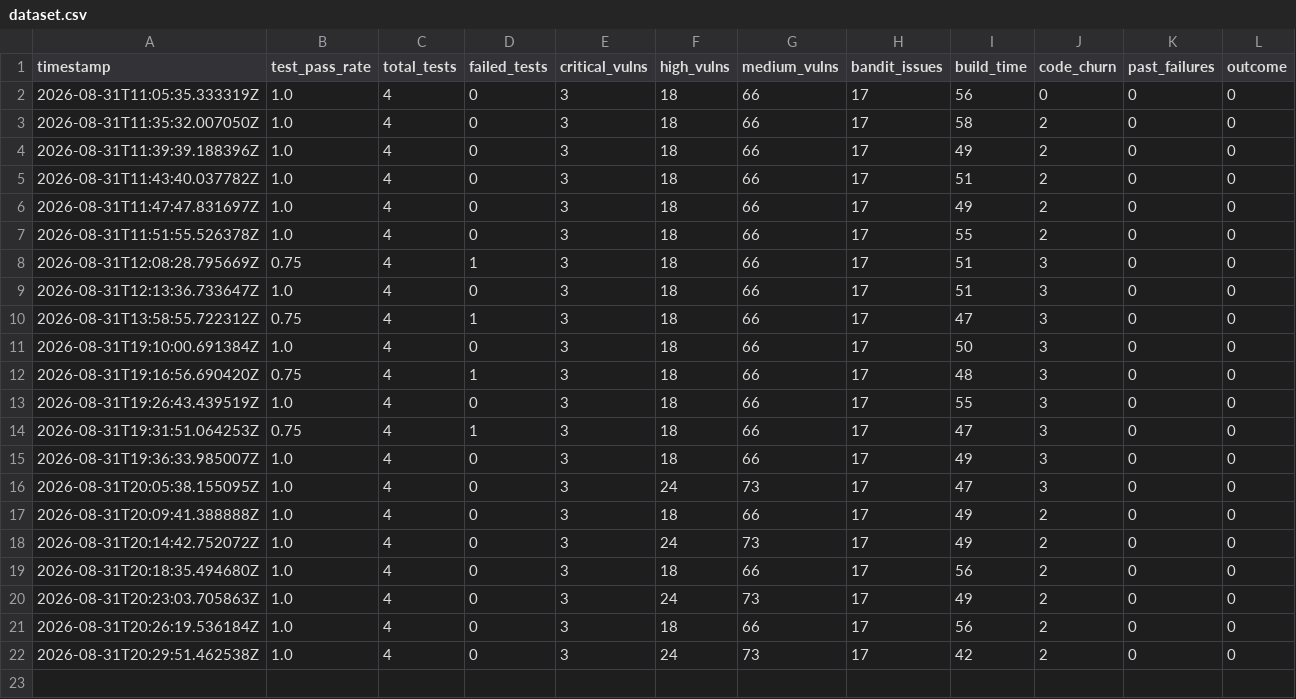
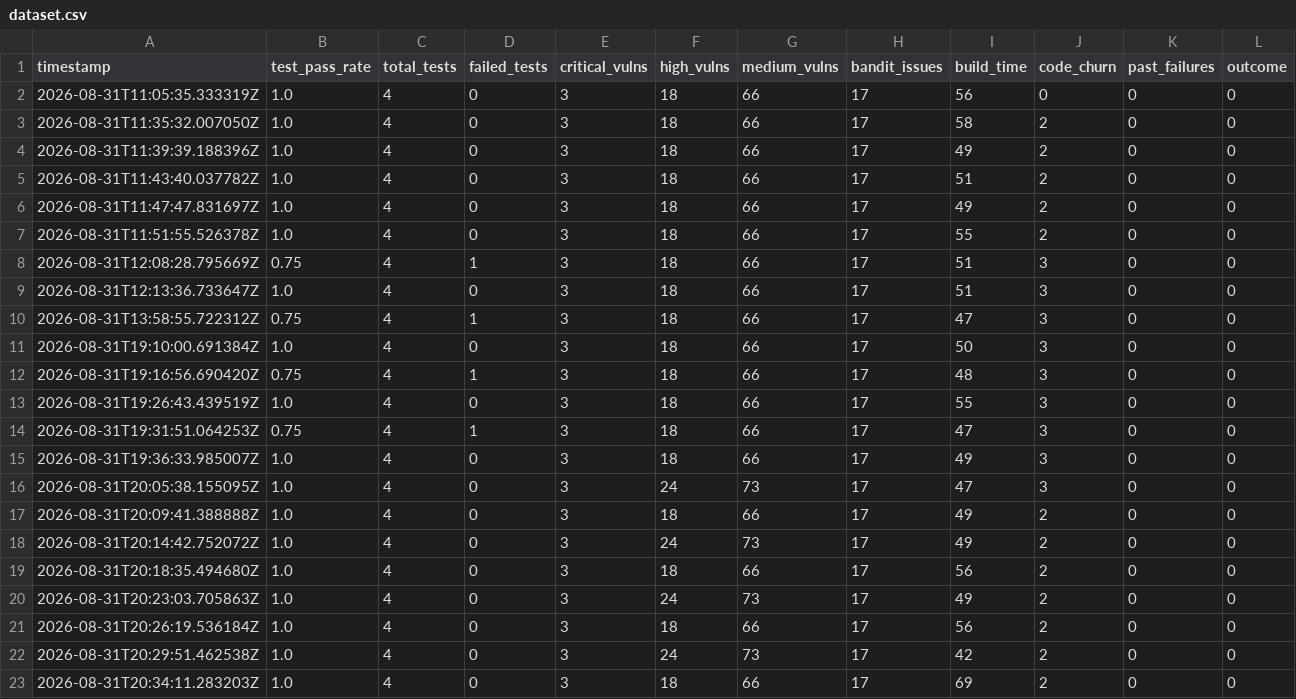
Before and after one commit to salmak41/devsecops-ai, a CSV file: dataset.csv, drawn as a sheet.

```diff
--- a/dataset.csv
+++ b/dataset.csv
@@ -22 +22,2 @@ timestamp,test_pass_rate,total_tests,failed_tests,critical_vulns,high_vulns,medi
 2026-08-31T20:29:51.462538Z,1.0,4,0,3,24,73,17,42,2,0,0
+2026-08-31T20:34:11.283203Z,1.0,4,0,3,18,66,17,69,2,0,0
```
